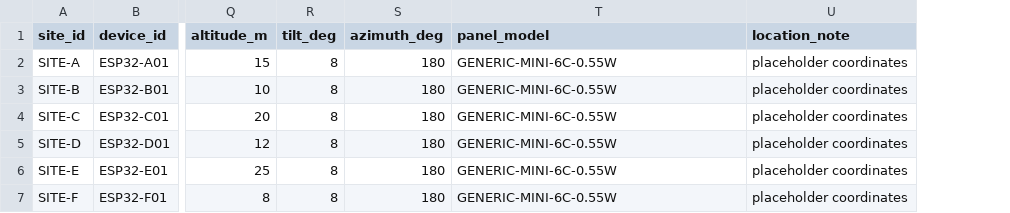
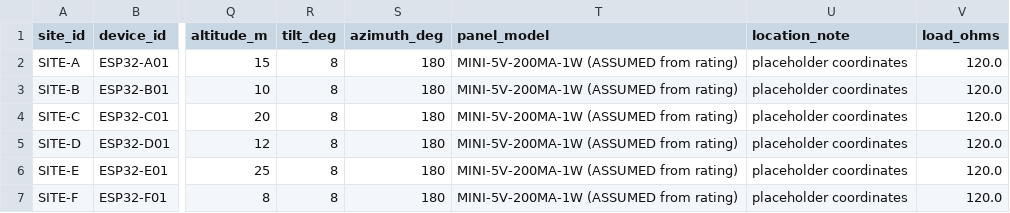
Before and after one commit to Lisura123/J26-IT-348, a CSV file: component1-sensing-grading/data/sites.csv, drawn as a sheet; only a part is shown, gaps mark what is left out; the diff names each change by its address in the sheet, - before the commit and + after, or states it on an @@ line.

```diff
--- a/component1-sensing-grading/data/sites.csv
+++ b/component1-sensing-grading/data/sites.csv
+column V (load_ohms), rows 2-7: all 120.0
-T2:T7 (panel_model): GENERIC-MINI-6C-0.55W
+T2:T7 (panel_model): MINI-5V-200MA-1W (ASSUMED from rating)
```
Also changed, not shown: 10 other files.
